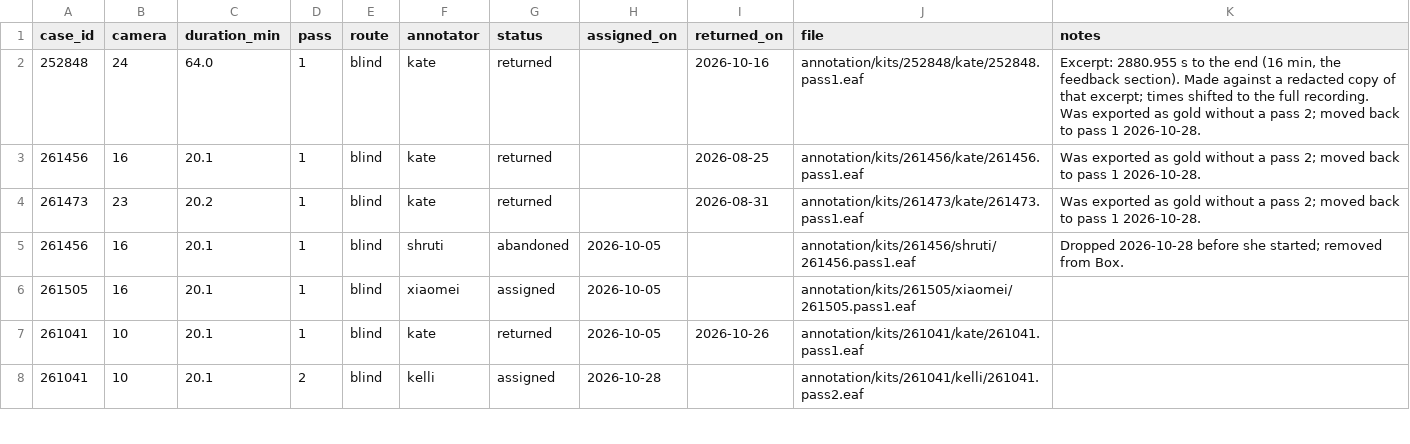
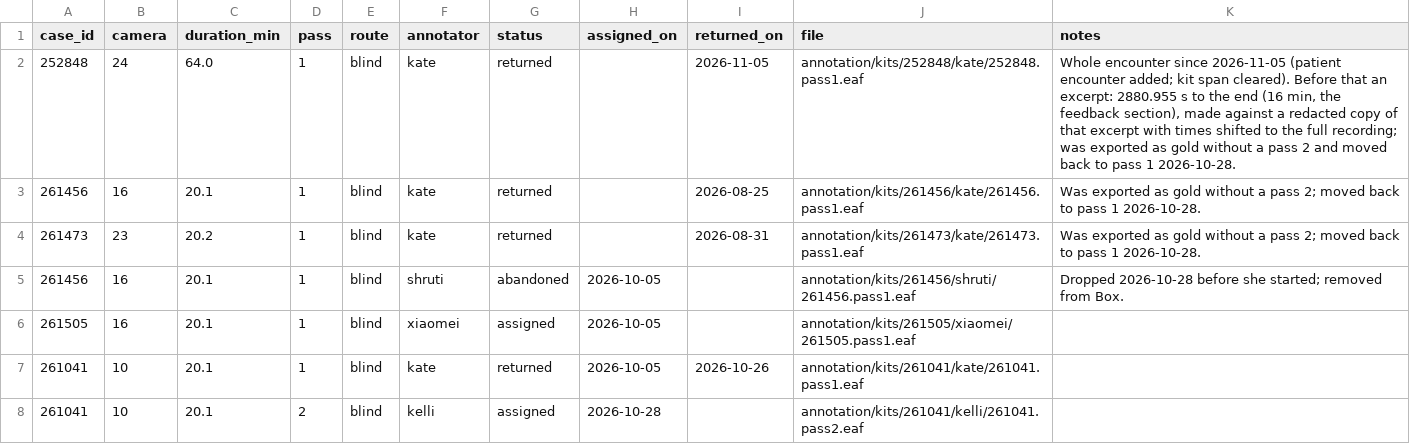
Before and after one commit to kgweber-cwru/multidata-local, a CSV file: annotation/assignments.csv, drawn as a sheet; only a part is shown.

Commit message:
assignments: 252848 pass 1 now covers the whole encounter

```diff
--- a/annotation/assignments.csv
+++ b/annotation/assignments.csv
@@ -1,3 +1,3 @@
 case_id,camera,duration_min,pass,route,annotator,status,assigned_on,returned_on,file,notes
-252848,24,64.0,1,blind,kate,returned,,2026-10-16,annotation/kits/252848/kate/252848.pass1.eaf,"Excerpt: 2880.955 s to the end (16 min, the feedback section). Made against a redacted copy of that excerpt; times shifted to the full recording. Was exported as gold without a pass 2; moved back to pass 1 2026-10-28."
+252848,24,64.0,1,blind,kate,returned,,2026-11-05,annotation/kits/252848/kate/252848.pass1.eaf,"Whole encounter since 2026-11-05 (patient encounter added; kit span cleared). Before that an excerpt: 2880.955 s to the end (16 min, the feedback section), made against a redacted copy of that excerpt with times shifted to the full recording; was exported as gold without a pass 2 and moved back to pass 1 2026-10-28."
 261456,16,20.1,1,blind,kate,returned,,2026-08-25,annotation/kits/261456/kate/261456.pass1.eaf,Was exported as gold without a pass 2; moved back to pass 1 2026-10-28.
```
